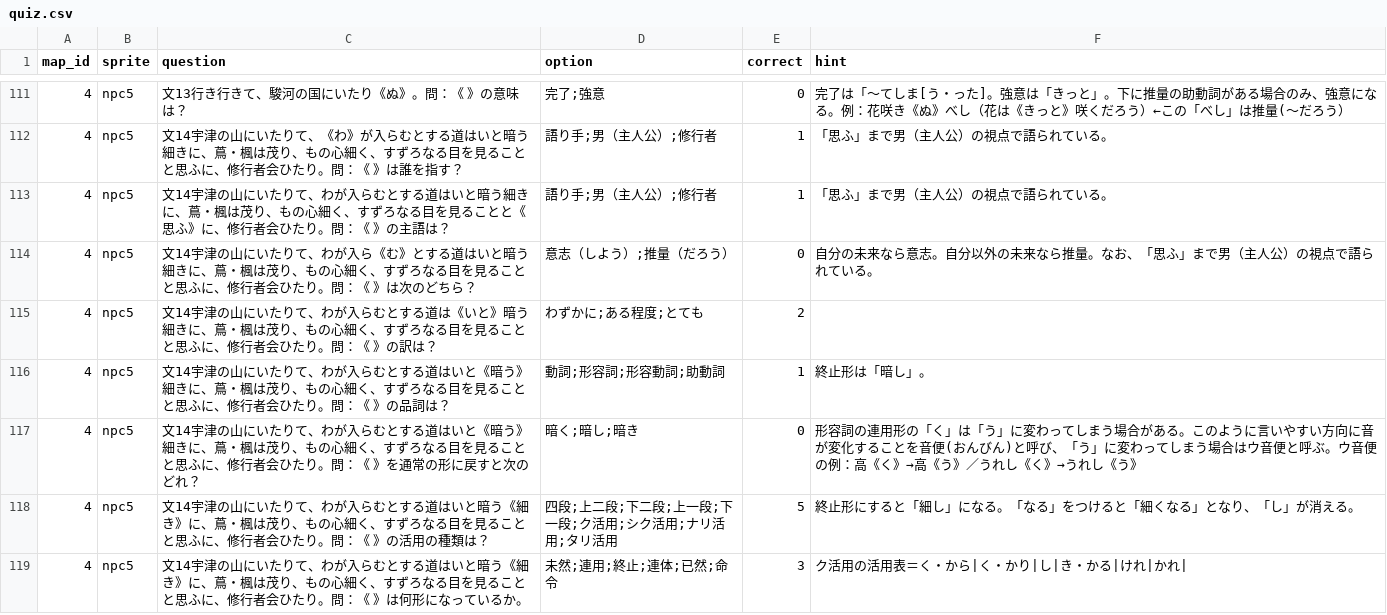
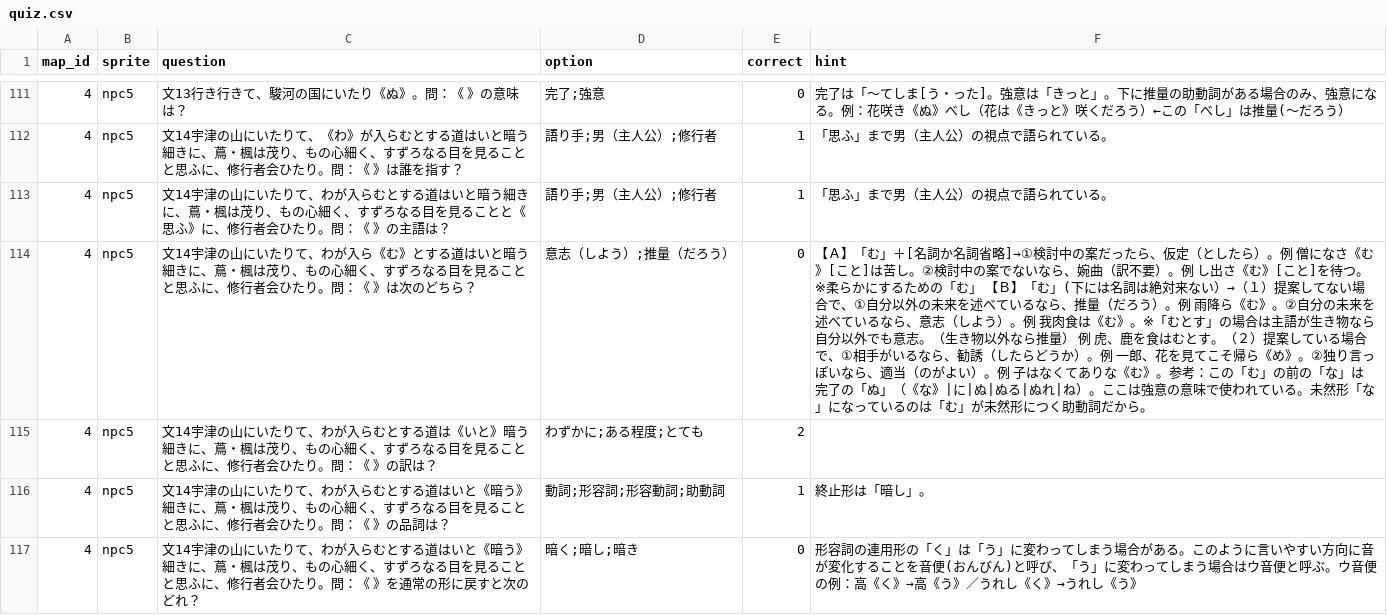
Before and after one commit to yasu-ops/quest, a CSV file: quiz.csv, drawn as a sheet; only a part is shown, gaps mark what is left out; the shorter side is filled out with more unchanged rows; the diff covers the shown part only.

Commit message:
むとすの説明変更

```diff
--- a/quiz.csv
+++ b/quiz.csv
@@ -113,3 +113,3 @@ map_id,sprite,question,option,correct,hint
 4,npc5,文14宇津の山にいたりて、わが入らむとする道はいと暗う細きに、蔦・楓は茂り、もの心細く、すずろなる目を見ることと《思ふ》に、修行者会ひたり。問：《　》の主語は？,語り手;男（主人公）;修行者,1,「思ふ」まで男（主人公）の視点で語られている。
-4,npc5,文14宇津の山にいたりて、わが入ら《む》とする道はいと暗う細きに、蔦・楓は茂り、もの心細く、すずろなる目を見ることと思ふに、修行者会ひたり。問：《　》は次のどちら？,意志（しよう）;推量（だろう）,0,自分の未来なら意志。自分以外の未来なら推量。なお、「思ふ」まで男（主人公）の視点で語られている。
+4,npc5,文14宇津の山にいたりて、わが入ら《む》とする道はいと暗う細きに、蔦・楓は茂り、もの心細く、すずろなる目を見ることと思ふに、修行者会ひたり。問：《　》は次のどちら？,意志（しよう）;推量（だろう）,0,【Ａ】「む」＋[名詞か名詞省略]→①検討中の案だったら、仮定（としたら）。例　僧になさ《む》[こと]は苦し。②検討中の案でないなら、婉曲（訳不要）。例　し出さ《む》[こと]を待つ。※柔らかにするための「む」　【Ｂ】「む」(下には名詞は絶対来ない）→（１）提案してない場合で、①自分以外の未来を述べているなら、推量（だろう）。例　雨降ら《む》。②自分の未来を述べているなら、意志（しよう）。例　我肉食は《む》。※「むとす」の場合は主語が生き物なら自分以外でも意志。（生き物以外なら推量）　例　虎、鹿を食はむとす。（２）提案している場合で、①相手がいるなら、勧誘（したらどうか）。例　一郎、花を見てこそ帰ら《め》。②独り言っぽいなら、適当（のがよい）。例　子はなくてありな《む》。参考：この「む」の前の「な」は完了の「ぬ」（《な》|に|ぬ|ぬる|ぬれ|ね）。ここは強意の意味で使われている。未然形「な」になっているのは「む」が未然形につく助動詞だから。
 4,npc5,文14宇津の山にいたりて、わが入らむとする道は《いと》暗う細きに、蔦・楓は茂り、もの心細く、すずろなる目を見ることと思ふに、修行者会ひたり。問：《　》の訳は？,わずかに;ある程度;とても,2,
```
Also changed, not shown: 2 edited cells elsewhere in this file.
